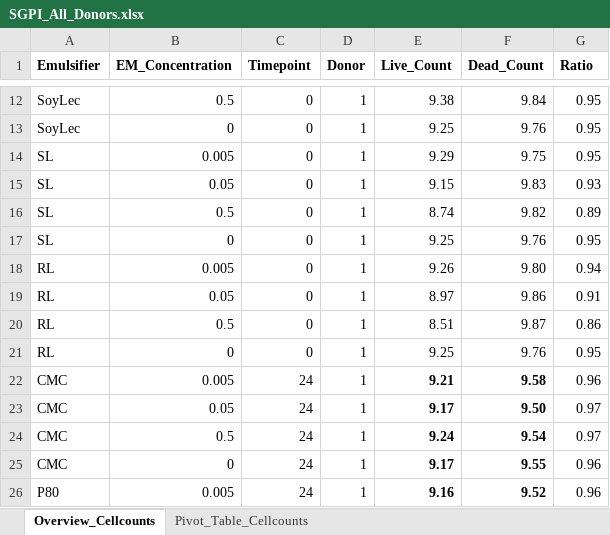
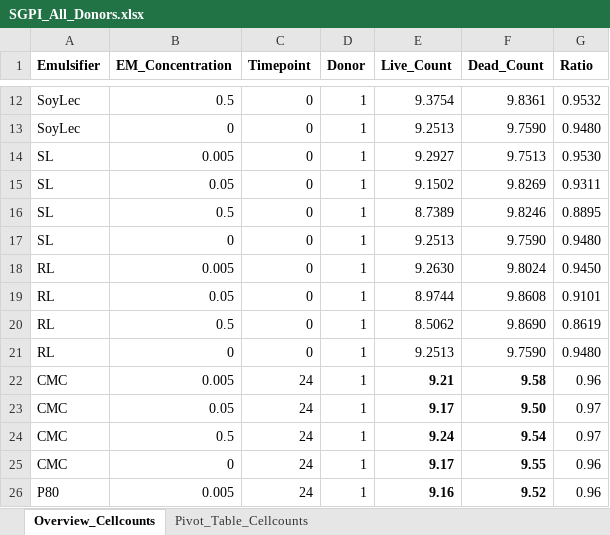
Before and after one commit to LGDMI/Batch_Experiments, an Excel workbook: SGPI_All_Donors.xlsx, sheet Overview_Cellcounts, drawn as a sheet; only a part is shown, gaps mark what is left out; values as stored, in another font and other column widths than the file's, no borders; the diff covers the shown part only; the diff names each change by its address in the sheet, - before the commit and + after, or states it on an @@ line.

```diff
--- a/SGPI_All_Donors.xlsx (sheet Overview_Cellcounts)
+++ b/SGPI_All_Donors.xlsx (sheet Overview_Cellcounts)
-E12 (Live_Count): 9.38
+E12 (Live_Count): 9.3754
-F12 (Dead_Count): 9.84
+F12 (Dead_Count): 9.8361
-G12 (Ratio): 0.95
+G12 (Ratio): 0.9532
-E13 (Live_Count): 9.25
+E13 (Live_Count): 9.2513
-F13 (Dead_Count): 9.76
+F13 (Dead_Count): 9.7590
-G13 (Ratio): 0.95
+G13 (Ratio): 0.9480
-E14 (Live_Count): 9.29
+E14 (Live_Count): 9.2927
-F14 (Dead_Count): 9.75
+F14 (Dead_Count): 9.7513
-G14 (Ratio): 0.95
+G14 (Ratio): 0.9530
-E15 (Live_Count): 9.15
+E15 (Live_Count): 9.1502
-F15 (Dead_Count): 9.83
+F15 (Dead_Count): 9.8269
-G15 (Ratio): 0.93
+G15 (Ratio): 0.9311
-E16 (Live_Count): 8.74
+E16 (Live_Count): 8.7389
-F16 (Dead_Count): 9.82
+F16 (Dead_Count): 9.8246
-G16 (Ratio): 0.89
+G16 (Ratio): 0.8895
-E17 (Live_Count): 9.25
+E17 (Live_Count): 9.2513
-F17 (Dead_Count): 9.76
+F17 (Dead_Count): 9.7590
-G17 (Ratio): 0.95
+G17 (Ratio): 0.9480
-E18 (Live_Count): 9.26
+E18 (Live_Count): 9.2630
-F18 (Dead_Count): 9.80
+F18 (Dead_Count): 9.8024
-G18 (Ratio): 0.94
+G18 (Ratio): 0.9450
-E19 (Live_Count): 8.97
+E19 (Live_Count): 8.9744
-F19 (Dead_Count): 9.86
+F19 (Dead_Count): 9.8608
-G19 (Ratio): 0.91
+G19 (Ratio): 0.9101
-E20 (Live_Count): 8.51
+E20 (Live_Count): 8.5062
-F20 (Dead_Count): 9.87
+F20 (Dead_Count): 9.8690
-G20 (Ratio): 0.86
+G20 (Ratio): 0.8619
-E21 (Live_Count): 9.25
+E21 (Live_Count): 9.2513
-F21 (Dead_Count): 9.76
+F21 (Dead_Count): 9.7590
-G21 (Ratio): 0.95
+G21 (Ratio): 0.9480
```
Also changed, not shown: 31 edited cells and cell formats elsewhere in this sheet, sheet Pivot_Table_Cellcounts, 3 other files.
